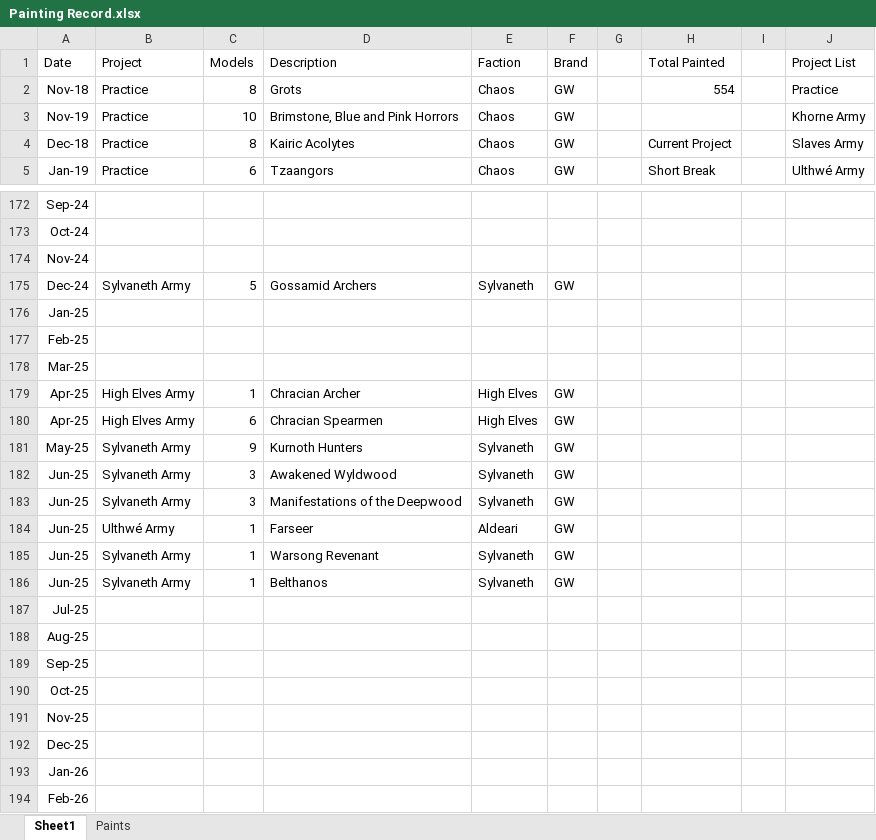
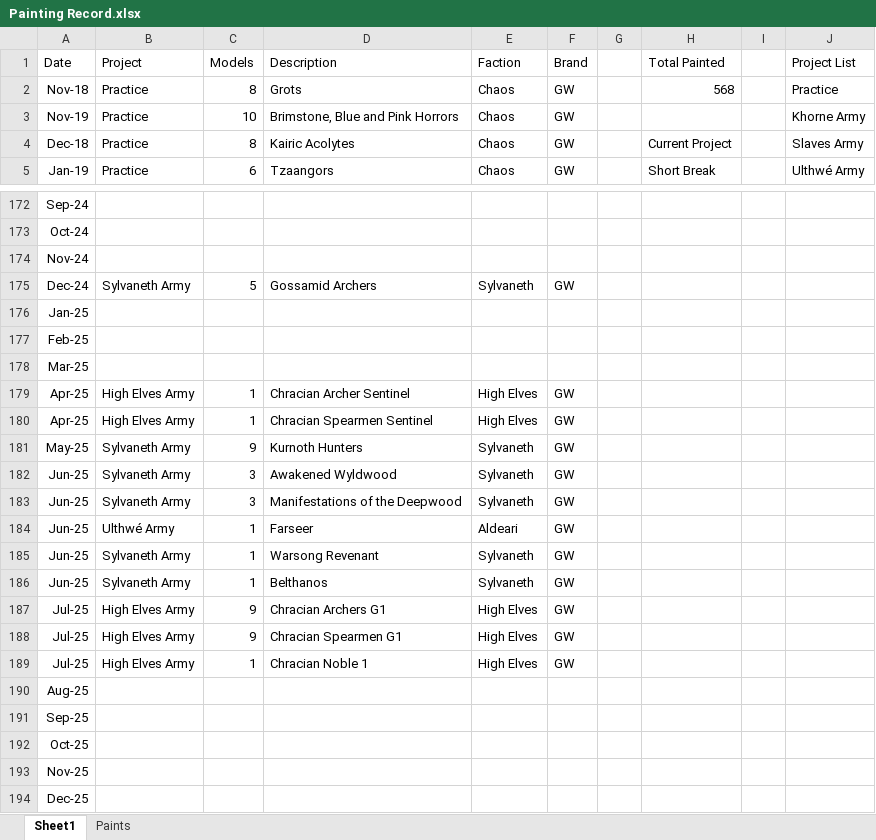
Before and after one commit to Javier-Leonh/leonh.github.io, an Excel workbook: Painting Record.xlsx, sheet Sheet1, drawn as a sheet; only a part is shown, gaps mark what is left out; the shorter side is filled out with more unchanged rows; values as stored, in another font and other column widths than the file's, no borders; charts and pictures and conditional formats and table styles not drawn; removed rows and columns are numbered as before the commit, all else as after; the diff names each change by its address in the sheet, - before the commit and + after, or states it on an @@ line.

Commit message:
Update: High Elf Realms Prince

```diff
--- a/Painting Record.xlsx (sheet Sheet1)
+++ b/Painting Record.xlsx (sheet Sheet1)
-H2 (Total Painted): 554
+H2 (Total Painted): 568
-D179 (Description): Chracian Archer
+D179 (Description): Chracian Archer Sentinel
-C180 (Models): 6
+C180 (Models): 1
-D180 (Description): Chracian Spearmen
+D180 (Description): Chracian Spearmen Sentinel
-row 187: Jul-25
+row 187: Jul-25 | High Elves Army | 9 | Chracian Archers G1 | High Elves | GW
+row 188: Jul-25 | High Elves Army | 9 | Chracian Spearmen G1 | High Elves | GW
+row 189: Jul-25 | High Elves Army | 1 | Chracian Noble 1 | High Elves | GW
```
Also changed, not shown: sheet Paints, charts or pictures, 21 other files.
